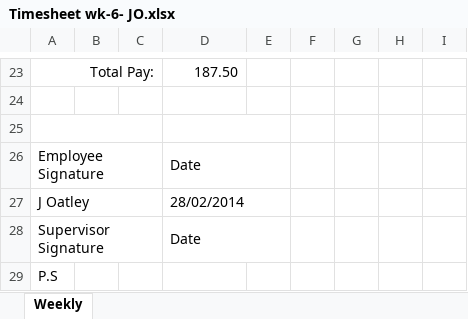
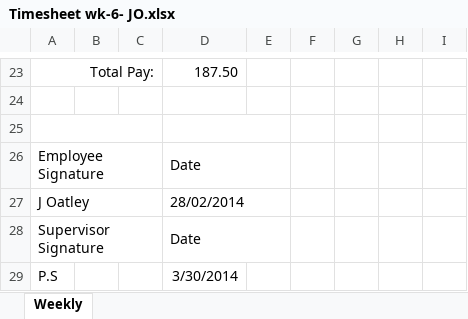
Before and after one commit to john-caine/SWENG, an Excel workbook: Documents/Finance/Timesheets/James Oatley/Timesheet wk-6- JO.xlsx, sheet Weekly, drawn as a sheet; only a part is shown, gaps mark what is left out; values as stored, in another font and other column widths than the file's, no borders; the diff names each change by its address in the sheet, - before the commit and + after, or states it on an @@ line.

```diff
--- a/Documents/Finance/Timesheets/James Oatley/Timesheet wk-6- JO.xlsx (sheet Weekly)
+++ b/Documents/Finance/Timesheets/James Oatley/Timesheet wk-6- JO.xlsx (sheet Weekly)
-D29: (empty)
+D29: 3/30/2014
```
Also changed, not shown: Documents/Finance/Timesheets/James Oatley/Timesheet wk-10- JO.xlsx, Documents/Finance/Timesheets/James Oatley/Timesheet wk-11- JO.xlsx, 33 other files.
